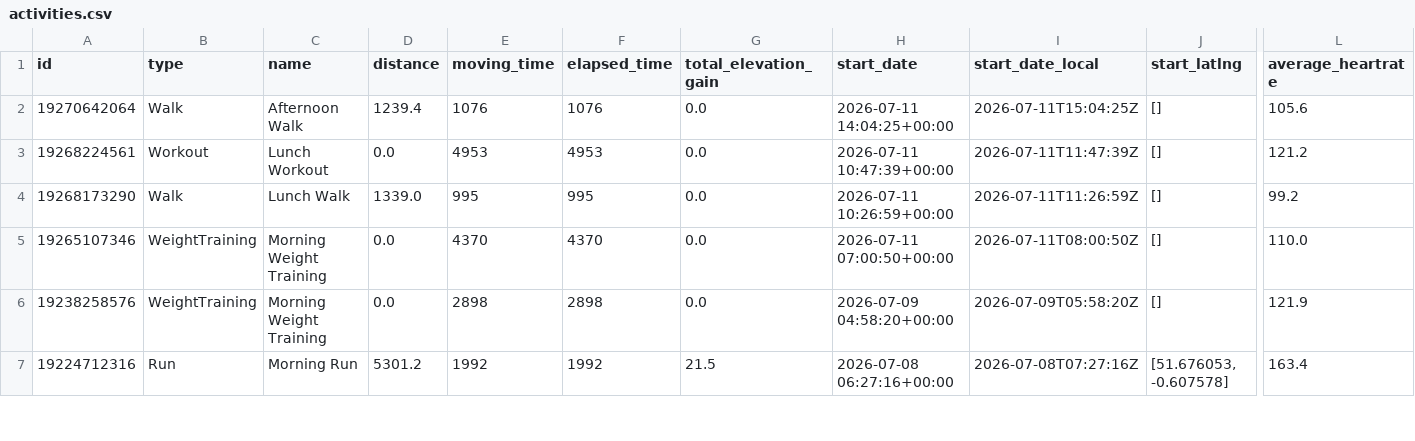
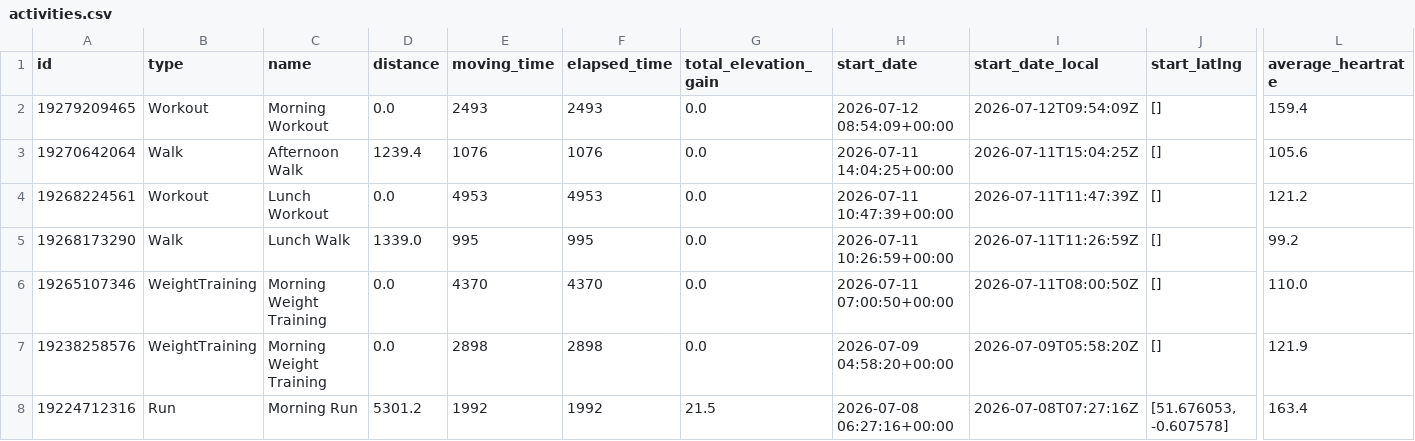
Before and after one commit to zacbaum/strava-stats, a CSV file: activities.csv, drawn as a sheet; only a part is shown, gaps mark what is left out; rows hold the shown columns only; the diff names each change by its address in the sheet, - before the commit and + after, or states it on an @@ line.

Commit message:
🔄 Auto-update activities.csv + rebuild docs

```diff
--- a/activities.csv
+++ b/activities.csv
+row 2: 19279209465 | Workout | Morning Workout | 0.0 | 2493 | 2493 | 0.0 | 2026-07-12 08:54:09+00:00 | 2026-07-12T09:54:09Z | [] | 159.4
```
Also changed, not shown: 1 other file.
